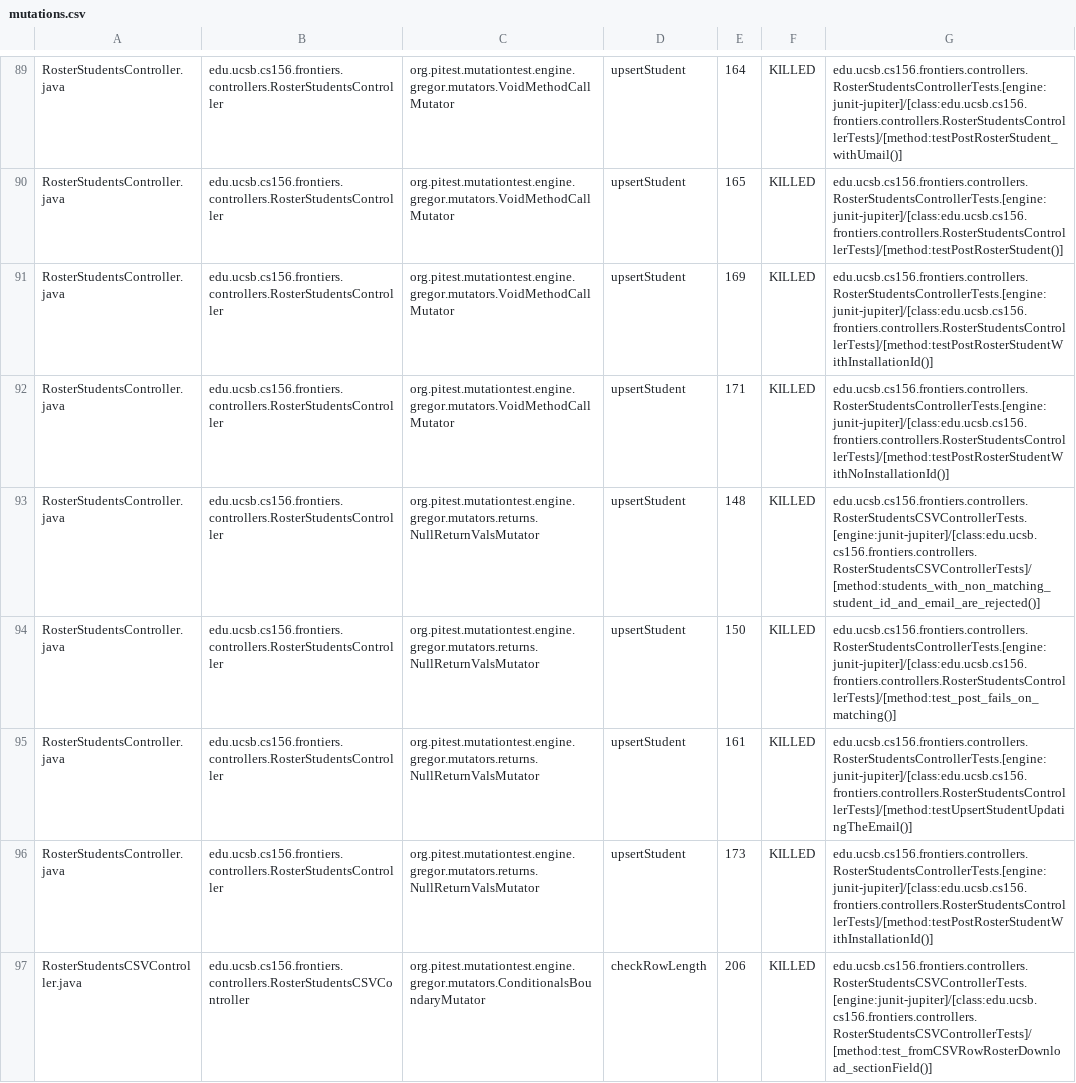
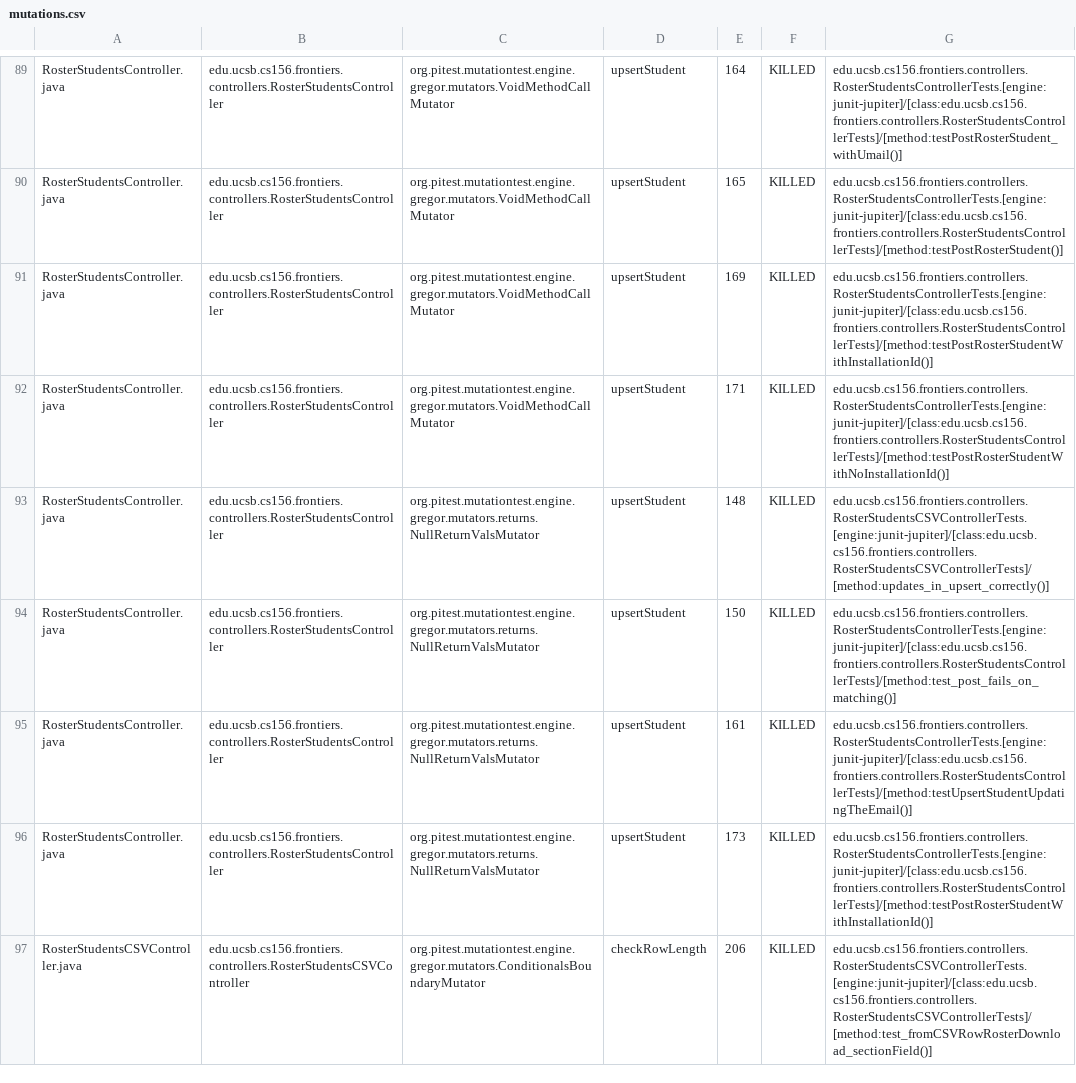
Before and after one commit to ucsb-cs156-f25/proj-frontiers-f25-12, a CSV file: prs/44/pitest/mutations.csv, drawn as a sheet; only a part is shown, gaps mark what is left out; the diff covers the shown part only.

Commit message:
Deploying to gh-pages from @ ucsb-cs156-f25/proj-frontiers-f25-12@530a95efbbf19699c87d98f108cbe05c252b4280 🚀

```diff
--- a/prs/44/pitest/mutations.csv
+++ b/prs/44/pitest/mutations.csv
@@ -92,3 +92,3 @@ RosterStudentsController.java,edu.ucsb.cs156.frontiers.controllers.RosterStudent
 RosterStudentsController.java,edu.ucsb.cs156.frontiers.controllers.RosterStudentsController,org.pitest.mutationtest.engine.gregor.mutators.VoidMethodCallMutator,upsertStudent,171,KILLED,edu.ucsb.cs156.frontiers.controllers.RosterStudentsControllerTests.[engine:junit-jupiter]/[class:edu.ucsb.cs156.frontiers.controllers.RosterStudentsControllerTests]/[method:testPostRosterStudentWithNoInstallationId()]
-RosterStudentsController.java,edu.ucsb.cs156.frontiers.controllers.RosterStudentsController,org.pitest.mutationtest.engine.gregor.mutators.returns.NullReturnValsMutator,upsertStudent,148,KILLED,edu.ucsb.cs156.frontiers.controllers.RosterStudentsCSVControllerTests.[engine:junit-jupiter]/[class:edu.ucsb.cs156.frontiers.controllers.RosterStudentsCSVControllerTests]/[method:students_with_non_matching_student_id_and_email_are_rejected()]
+RosterStudentsController.java,edu.ucsb.cs156.frontiers.controllers.RosterStudentsController,org.pitest.mutationtest.engine.gregor.mutators.returns.NullReturnValsMutator,upsertStudent,148,KILLED,edu.ucsb.cs156.frontiers.controllers.RosterStudentsCSVControllerTests.[engine:junit-jupiter]/[class:edu.ucsb.cs156.frontiers.controllers.RosterStudentsCSVControllerTests]/[method:updates_in_upsert_correctly()]
 RosterStudentsController.java,edu.ucsb.cs156.frontiers.controllers.RosterStudentsController,org.pitest.mutationtest.engine.gregor.mutators.returns.NullReturnValsMutator,upsertStudent,150,KILLED,edu.ucsb.cs156.frontiers.controllers.RosterStudentsControllerTests.[engine:junit-jupiter]/[class:edu.ucsb.cs156.frontiers.controllers.RosterStudentsControllerTests]/[method:test_post_fails_on_matching()]
```
Also changed, not shown: 1 added row, 1 removed row and 98 edited cells elsewhere in this file, 54 other files.
